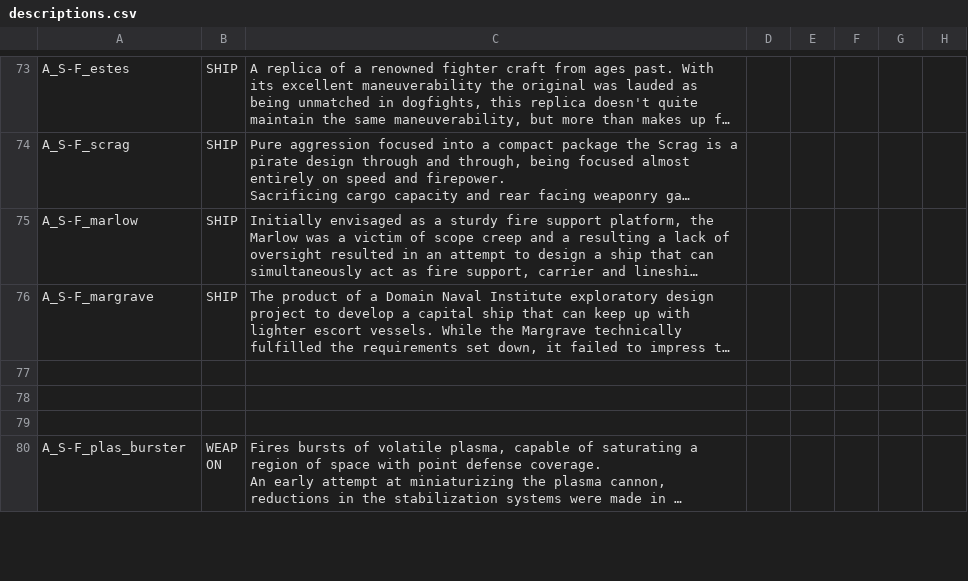
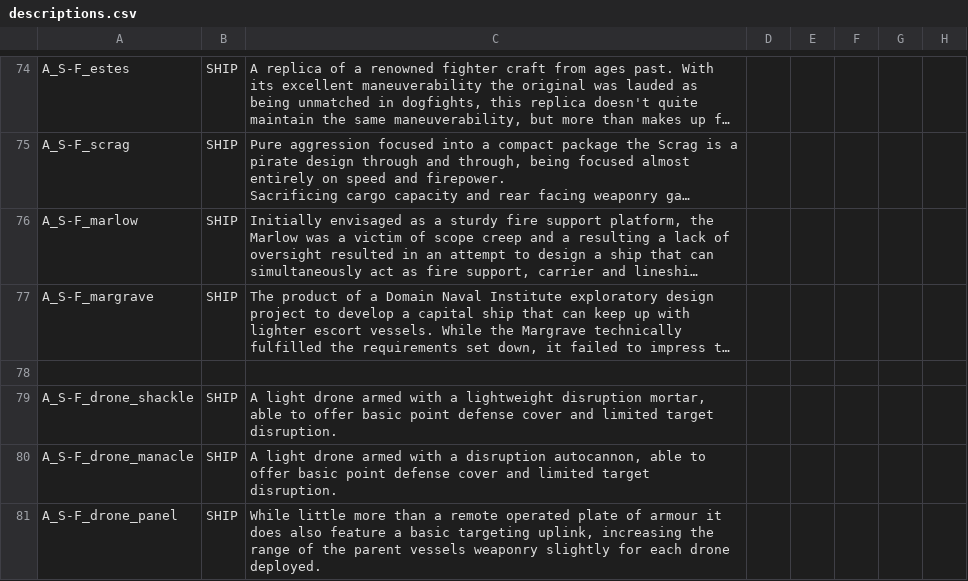
Before and after one commit to Bare-Poles/A_S-F, a CSV file: data/strings/descriptions.csv, drawn as a sheet; only a part is shown, gaps mark what is left out; the shorter side is filled out with more unchanged rows; long unchanged cells end in …; the diff covers the shown part only; the diff names each change by its address in the sheet, - before the commit and + after, or states it on an @@ line.

```diff
--- a/data/strings/descriptions.csv
+++ b/data/strings/descriptions.csv
+row 79: A_S-F_drone_shackle | SHIP | A light drone armed with a lightweight disruption mortar, able to offer basic point defense cover and limited target disruption.
+row 80: A_S-F_drone_manacle | SHIP | A light drone armed with a disruption autocannon, able to offer basic point defense cover and limited target disruption.
+row 81: A_S-F_drone_panel | SHIP | While little more than a remote operated plate of armour it does also feature a basic targeting uplink, increasing the range of the parent vessels weaponry slightly for each drone deployed.
```
Also changed, not shown: 9 added rows and 2 edited cells elsewhere in this file, data/hulls/ship_data.csv, data/weapons/weapon_data.csv, 4 other files.
